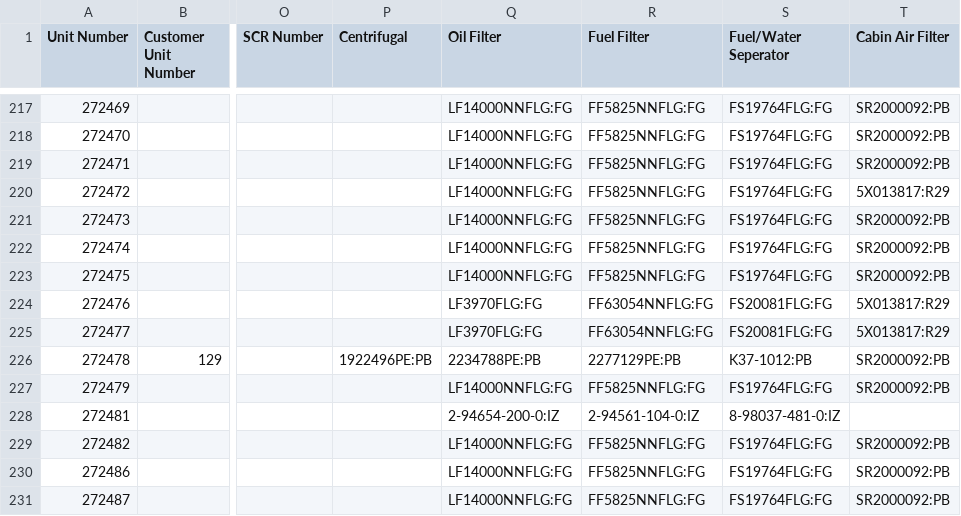
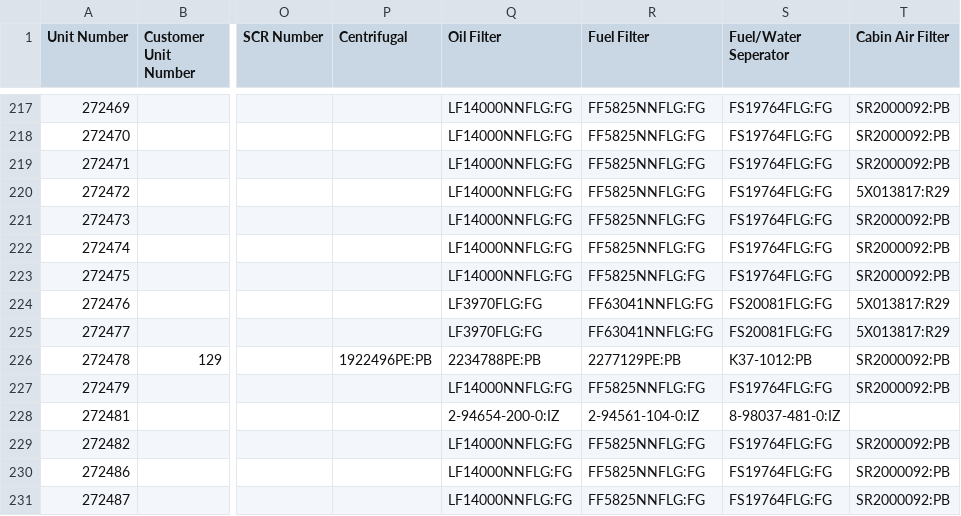
Before and after one commit to TuinderJ/personal-website, a CSV file: truck-data/database.csv, drawn as a sheet; only a part is shown, gaps mark what is left out; the diff names each change by its address in the sheet, - before the commit and + after, or states it on an @@ line.

Commit message:
truck updates

```diff
--- a/truck-data/database.csv
+++ b/truck-data/database.csv
-R224:R225 (Fuel Filter): FF63054NNFLG:FG
+R224:R225 (Fuel Filter): FF63041NNFLG:FG
```
